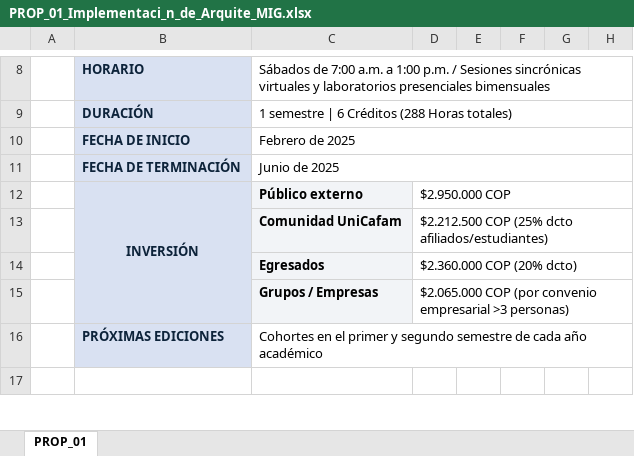
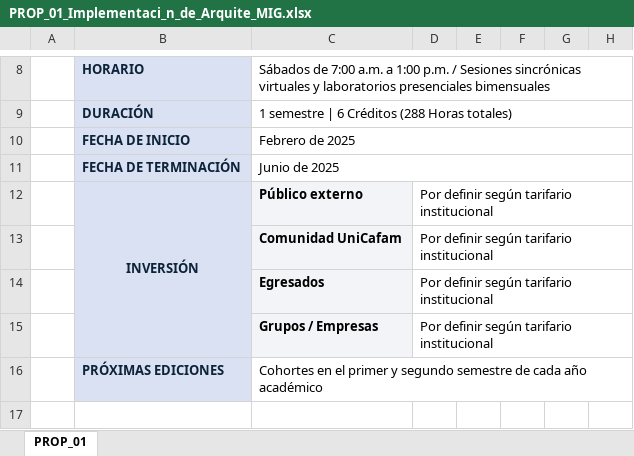
Before and after one commit to jfbernalp/proyecto_investigativo, an Excel workbook: data/curriculo_unicafam/mig_propuestas/PROP_01_Implementaci_n_de_Arquite_MIG.xlsx, sheet PROP_01, drawn as a sheet; only a part is shown, gaps mark what is left out; values as stored, in another font and other column widths than the file's, no borders; the diff covers the shown part only; the diff names each change by its address in the sheet, - before the commit and + after, or states it on an @@ line.

```diff
--- a/data/curriculo_unicafam/mig_propuestas/PROP_01_Implementaci_n_de_Arquite_MIG.xlsx (sheet PROP_01)
+++ b/data/curriculo_unicafam/mig_propuestas/PROP_01_Implementaci_n_de_Arquite_MIG.xlsx (sheet PROP_01)
-D12: $2.950.000 COP
+D12: Por definir según tarifario institucional
-D13: $2.212.500 COP (25% dcto afiliados/estudiantes)
+D13: Por definir según tarifario institucional
-D14: $2.360.000 COP (20% dcto)
+D14: Por definir según tarifario institucional
-D15: $2.065.000 COP (por convenio empresarial >3 personas)
+D15: Por definir según tarifario institucional
```
Also changed, not shown: 5 edited cells elsewhere in this sheet, data/curriculo_unicafam/mig_propuestas/PROP_02_IA_Generativa_y_Arquitect_MIG.xlsx, data/curriculo_unicafam/mig_propuestas/PROP_03_Especializaci_n_en_Ingeni_MIG.xlsx, 12 other files.
